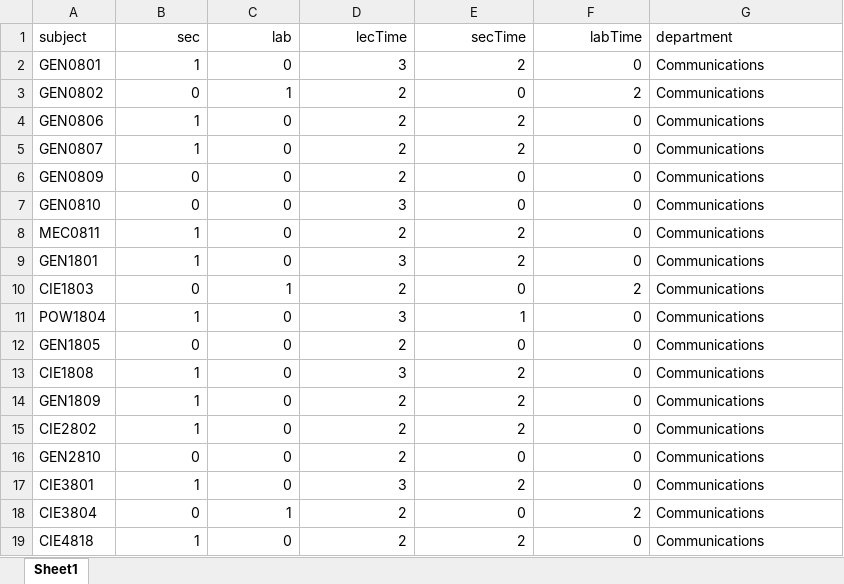
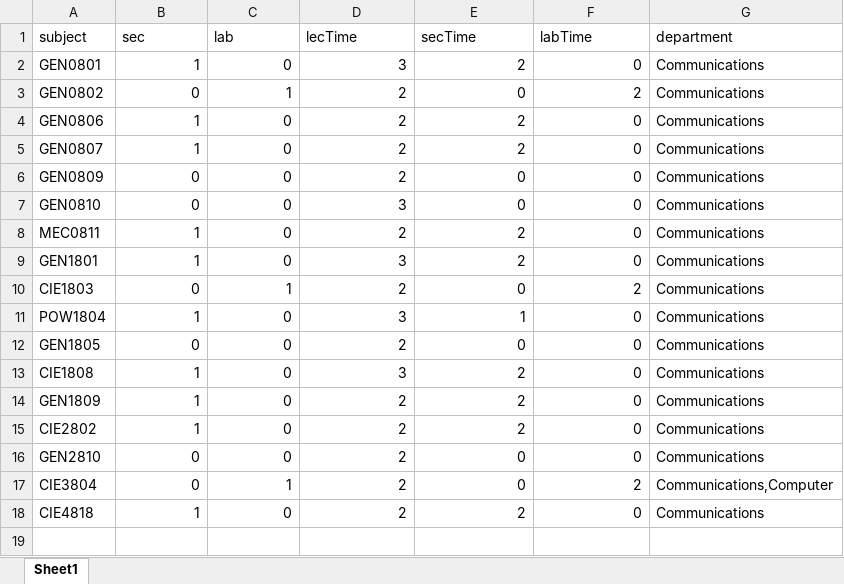
Before and after one commit to hussein1574/Student-Management-System-Customized-Web-Application-Python-Integrated, an Excel workbook: app/scripts/lectures/subjects.xlsx, sheet Sheet1, drawn as a sheet; values as stored, in another font and other column widths than the file's, no borders; removed rows and columns are numbered as before the commit, all else as after; the diff names each change by its address in the sheet, - before the commit and + after, or states it on an @@ line.

```diff
--- a/app/scripts/lectures/subjects.xlsx (sheet Sheet1)
+++ b/app/scripts/lectures/subjects.xlsx (sheet Sheet1)
-B1:F1 alignment: right
+B1:F1 alignment: left
-row 17: CIE3801 | 1 | 0 | 3 | 2 | 0 | Communications
-G17 (department): Communications
+G17 (department): Communications,Computer
```
Also changed, not shown: app/scripts/lectures/Profs Time.xlsx, app/scripts/lectures/Profs.xlsx, 20 other files.
